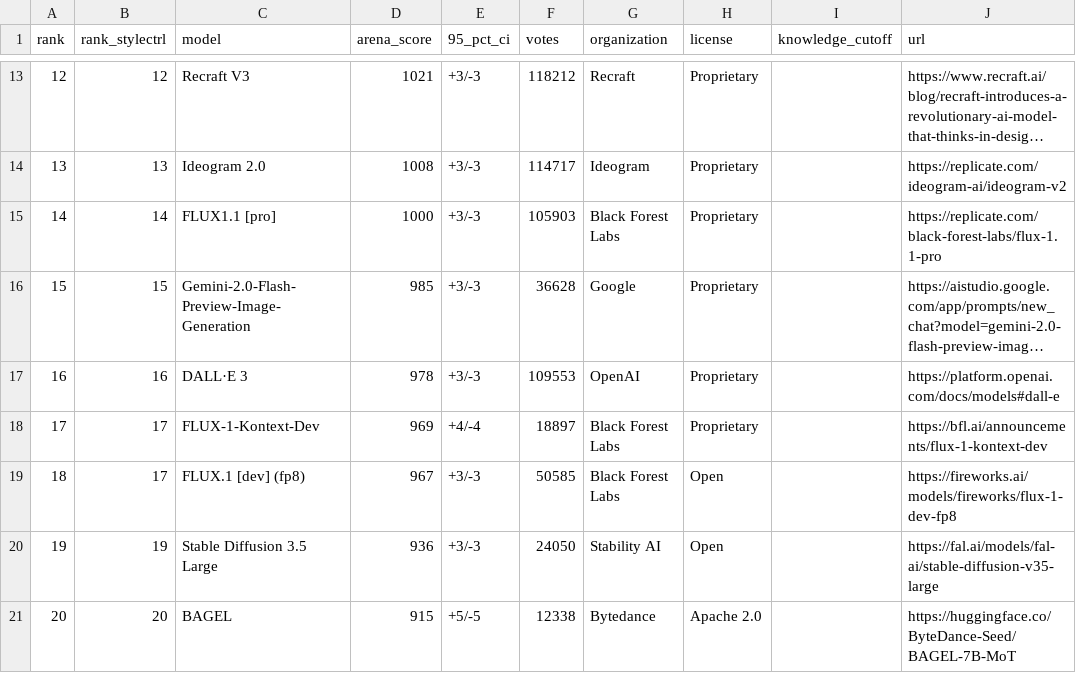
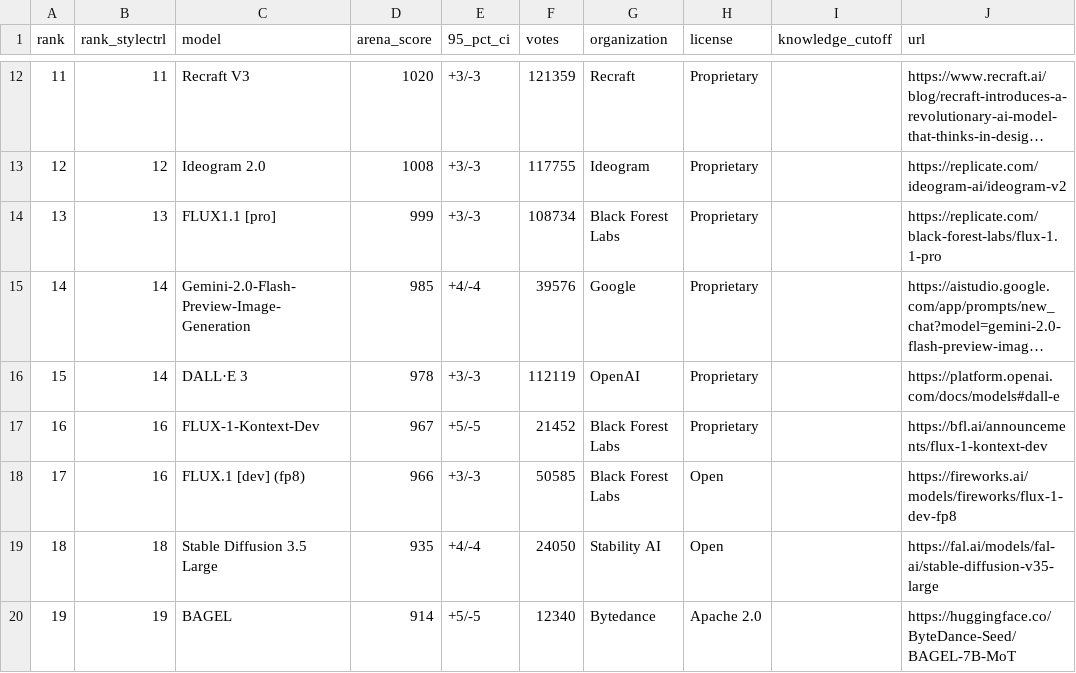
Before and after one commit to fboulnois/llm-leaderboard-csv, a CSV file: csv/lmarena_image.csv, drawn as a sheet; only a part is shown, gaps mark what is left out; long unchanged cells end in …; addresses are those after the commit; the diff covers the shown part only; the diff names each change by its address in the sheet, - before the commit and + after, or states it on an @@ line.

```diff
--- a/csv/lmarena_image.csv
+++ b/csv/lmarena_image.csv
@@ column A (rank) renumbered from row 5 down @@
-B12 (rank_stylectrl): 12
+B12 (rank_stylectrl): 11
-D12 (arena_score): 1021
+D12 (arena_score): 1020
-F12 (votes): 118212
+F12 (votes): 121359
-B13 (rank_stylectrl): 13
+B13 (rank_stylectrl): 12
-F13 (votes): 114717
+F13 (votes): 117755
-B14 (rank_stylectrl): 14
+B14 (rank_stylectrl): 13
-D14 (arena_score): 1000
+D14 (arena_score): 999
-F14 (votes): 105903
+F14 (votes): 108734
-B15 (rank_stylectrl): 15
+B15 (rank_stylectrl): 14
-E15 (95_pct_ci): +3/-3
+E15 (95_pct_ci): +4/-4
-F15 (votes): 36628
+F15 (votes): 39576
-B16 (rank_stylectrl): 16
+B16 (rank_stylectrl): 14
-F16 (votes): 109553
+F16 (votes): 112119
-B17:B18 (rank_stylectrl): 17
+B17:B18 (rank_stylectrl): 16
-D17 (arena_score): 969
+D17 (arena_score): 967
-E17 (95_pct_ci): +4/-4
+E17 (95_pct_ci): +5/-5
-F17 (votes): 18897
+F17 (votes): 21452
-D18 (arena_score): 967
+D18 (arena_score): 966
-B19 (rank_stylectrl): 19
+B19 (rank_stylectrl): 18
-D19 (arena_score): 936
+D19 (arena_score): 935
-E19 (95_pct_ci): +3/-3
+E19 (95_pct_ci): +4/-4
-B20 (rank_stylectrl): 20
+B20 (rank_stylectrl): 19
-D20 (arena_score): 915
+D20 (arena_score): 914
-F20 (votes): 12338
+F20 (votes): 12340
```
Also changed, not shown: 1 removed row and 30 edited cells elsewhere in this file, csv/lmarena_text.csv, csv/lmarena_vision.csv.
